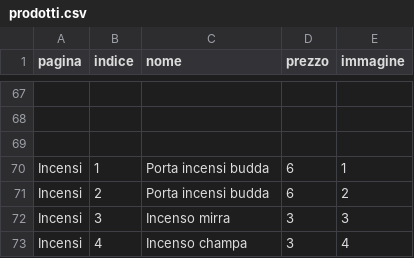
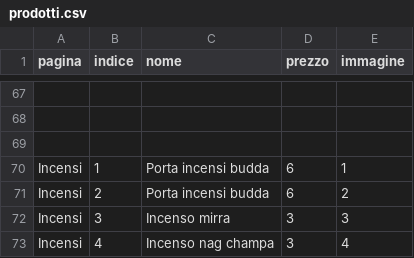
Before and after one commit to Alhenagenesa/alhenagenesa, a CSV file: prodotti.csv, drawn as a sheet; only a part is shown, gaps mark what is left out.

Commit message:
Add files via upload

```diff
--- a/prodotti.csv
+++ b/prodotti.csv
@@ -72,2 +72,2 @@ Incensi;2;Porta incensi budda;6;2
 Incensi;3;Incenso mirra;3;3
-Incensi;4;Incenso champa;3;4
+Incensi;4;Incenso nag champa;3;4
```
